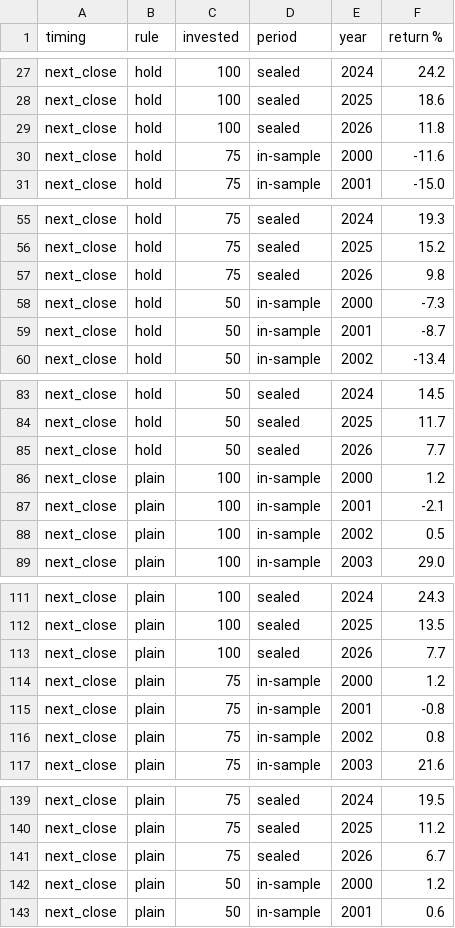
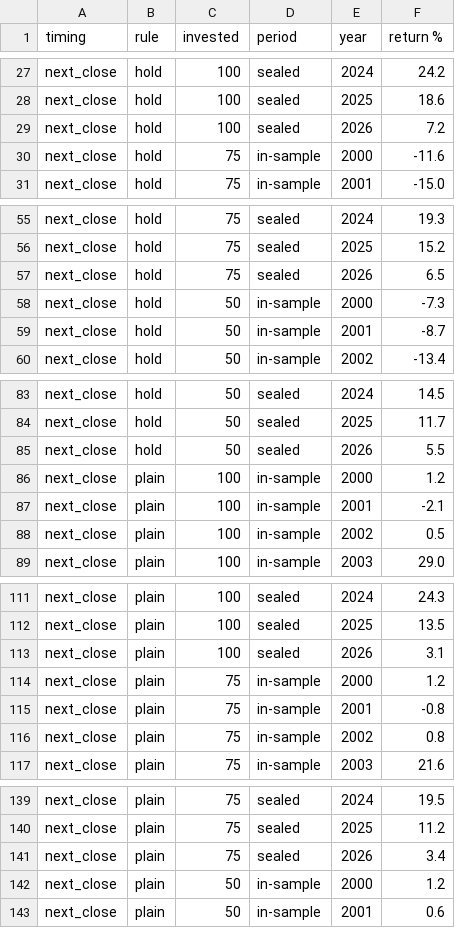
Before and after one commit to kidcharlema9ne/Market-Data, a CSV file: research/spy_qqq_timing/results/yearly.csv, drawn as a sheet; only a part is shown, gaps mark what is left out; the diff covers the shown part only.

```diff
--- a/research/spy_qqq_timing/results/yearly.csv
+++ b/research/spy_qqq_timing/results/yearly.csv
@@ -28,3 +28,3 @@ next_close,hold,100,sealed,2024,24.2
 next_close,hold,100,sealed,2025,18.6
-next_close,hold,100,sealed,2026,11.8
+next_close,hold,100,sealed,2026,7.2
 next_close,hold,75,in-sample,2000,-11.6
@@ -56,3 +56,3 @@ next_close,hold,75,sealed,2024,19.3
 next_close,hold,75,sealed,2025,15.2
-next_close,hold,75,sealed,2026,9.8
+next_close,hold,75,sealed,2026,6.5
 next_close,hold,50,in-sample,2000,-7.3
@@ -84,3 +84,3 @@ next_close,hold,50,sealed,2024,14.5
 next_close,hold,50,sealed,2025,11.7
-next_close,hold,50,sealed,2026,7.7
+next_close,hold,50,sealed,2026,5.5
 next_close,plain,100,in-sample,2000,1.2
@@ -112,3 +112,3 @@ next_close,plain,100,sealed,2024,24.3
 next_close,plain,100,sealed,2025,13.5
-next_close,plain,100,sealed,2026,7.7
+next_close,plain,100,sealed,2026,3.1
 next_close,plain,75,in-sample,2000,1.2
@@ -140,3 +140,3 @@ next_close,plain,75,sealed,2024,19.5
 next_close,plain,75,sealed,2025,11.2
-next_close,plain,75,sealed,2026,6.7
+next_close,plain,75,sealed,2026,3.4
 next_close,plain,50,in-sample,2000,1.2
```
Also changed, not shown: 22 edited cells elsewhere in this file, research/spy_qqq_timing/results/results.csv, 2 other files.
